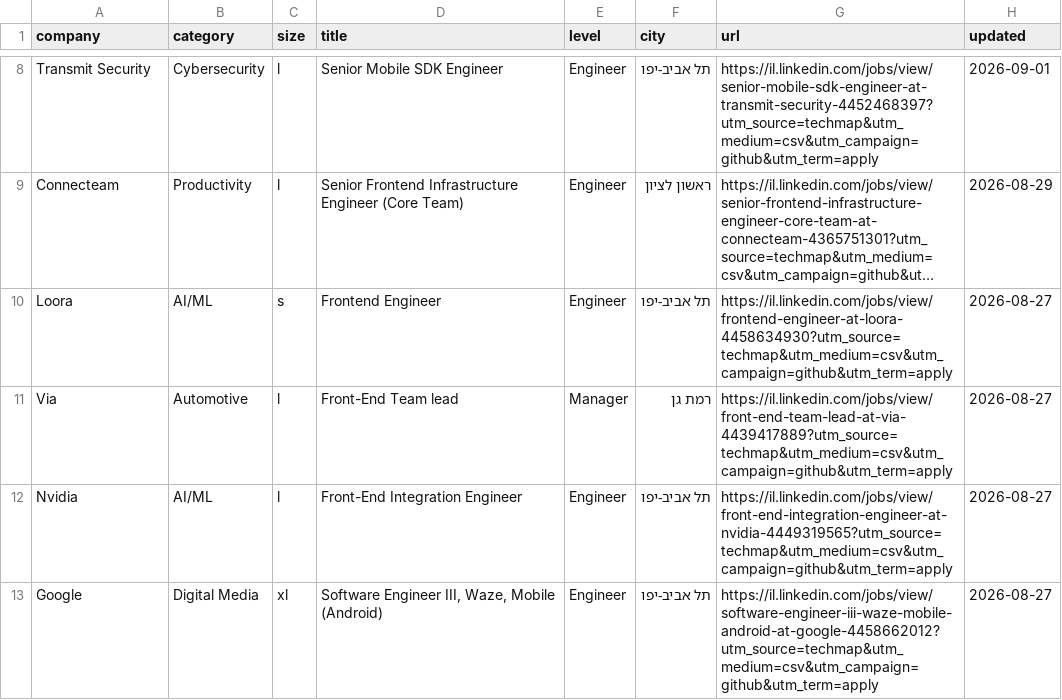
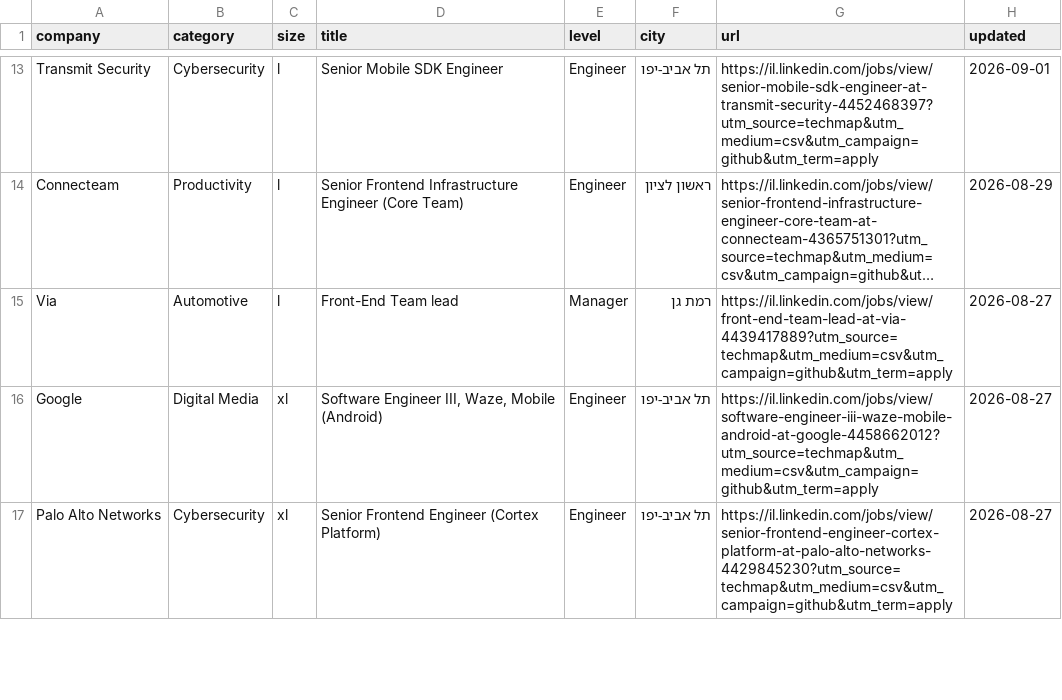
Before and after one commit to mluggy/techmap, a CSV file: jobs/frontend.csv, drawn as a sheet; only a part is shown, gaps mark what is left out; long unchanged cells end in …; removed rows and columns are numbered as before the commit, all else as after; the diff covers the shown part only; the diff names each change by its address in the sheet, - before the commit and + after, or states it on an @@ line.

```diff
--- a/jobs/frontend.csv
+++ b/jobs/frontend.csv
-row 10: Loora | AI/ML | s | Frontend Engineer | Engineer | תל אביב-יפו | https://il.linkedin.com/jobs/view/frontend-engineer-at-loora-4458634930?utm_source=techmap&utm_medium=csv&utm_campaign=github&utm_term=apply | 2026-08-27
-row 12: Nvidia | AI/ML | l | Front-End Integration Engineer | Engineer | תל אביב-יפו | https://il.linkedin.com/jobs/view/front-end-integration-engineer-at-nvidia-4449319565?utm_source=techmap&utm_medium=csv&utm_campaign=github&utm_term=apply | 2026-08-27
+row 17: Palo Alto Networks | Cybersecurity | xl | Senior Frontend Engineer (Cortex Platform) | Engineer | תל אביב-יפו | https://il.linkedin.com/jobs/view/senior-frontend-engineer-cortex-platform-at-palo-alto-networks-4429845230?utm_source=techmap&utm_medium=csv&utm_campaign=github&utm_term=apply | 2026-08-27
```
Also changed, not shown: 9 added rows, 1 removed row and 1 moved row elsewhere in this file, jobs/business.csv, jobs/data-science.csv, 16 other files.
